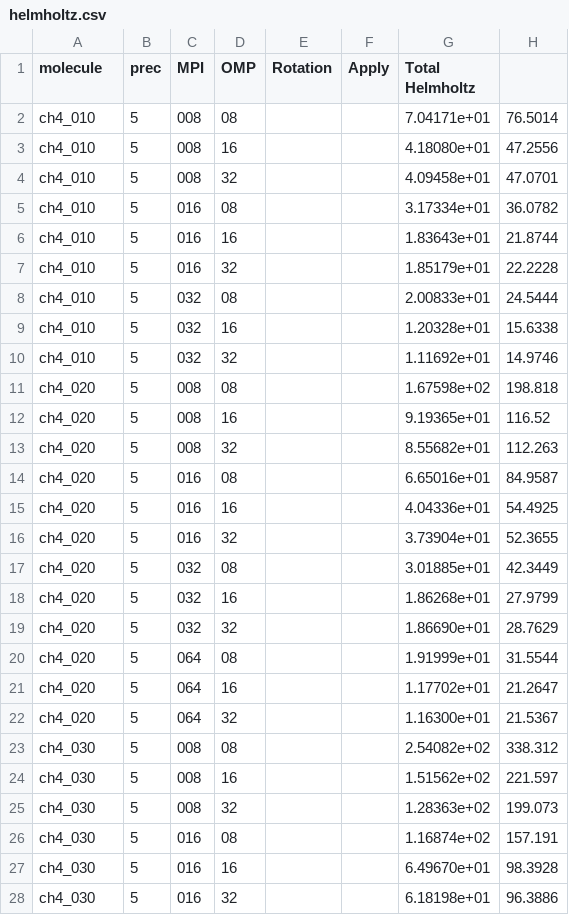
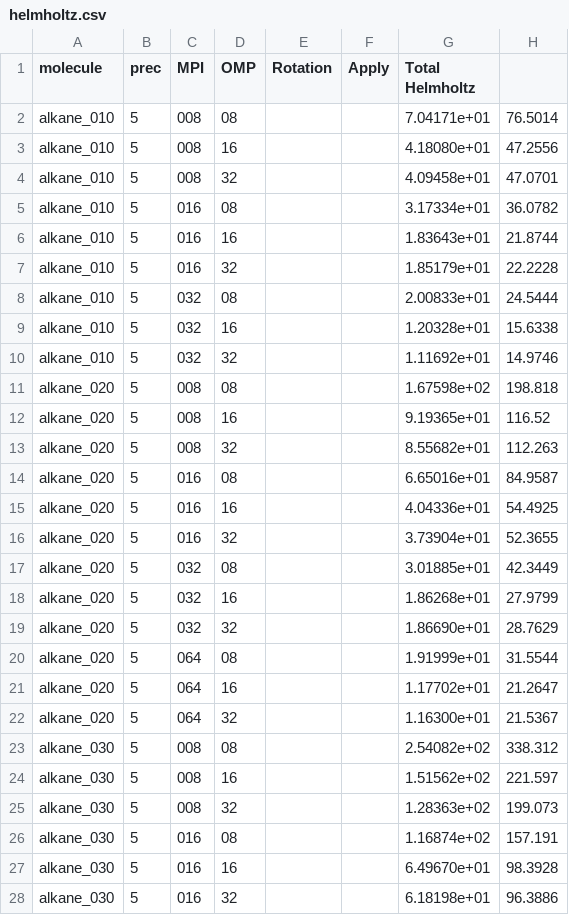
Before and after one commit to MRChemSoft/mrchem-benchmark, a CSV file: alkane-PBE/helmholtz.csv, drawn as a sheet; only a part is shown; the diff covers the shown part only.

```diff
--- a/alkane-PBE/helmholtz.csv
+++ b/alkane-PBE/helmholtz.csv
@@ -1,28 +1,28 @@
 molecule,prec,MPI,OMP,Rotation,Apply,Total Helmholtz
-ch4_010,5,008,08,,,7.04171e+01,76.5014
-ch4_010,5,008,16,,,4.18080e+01,47.2556
-ch4_010,5,008,32,,,4.09458e+01,47.0701
-ch4_010,5,016,08,,,3.17334e+01,36.0782
-ch4_010,5,016,16,,,1.83643e+01,21.8744
-ch4_010,5,016,32,,,1.85179e+01,22.2228
-ch4_010,5,032,08,,,2.00833e+01,24.5444
-ch4_010,5,032,16,,,1.20328e+01,15.6338
-ch4_010,5,032,32,,,1.11692e+01,14.9746
-ch4_020,5,008,08,,,1.67598e+02,198.818
-ch4_020,5,008,16,,,9.19365e+01,116.52
-ch4_020,5,008,32,,,8.55682e+01,112.263
-ch4_020,5,016,08,,,6.65016e+01,84.9587
-ch4_020,5,016,16,,,4.04336e+01,54.4925
-ch4_020,5,016,32,,,3.73904e+01,52.3655
-ch4_020,5,032,08,,,3.01885e+01,42.3449
-ch4_020,5,032,16,,,1.86268e+01,27.9799
-ch4_020,5,032,32,,,1.86690e+01,28.7629
-ch4_020,5,064,08,,,1.91999e+01,31.5544
-ch4_020,5,064,16,,,1.17702e+01,21.2647
-ch4_020,5,064,32,,,1.16300e+01,21.5367
-ch4_030,5,008,08,,,2.54082e+02,338.312
-ch4_030,5,008,16,,,1.51562e+02,221.597
-ch4_030,5,008,32,,,1.28363e+02,199.073
-ch4_030,5,016,08,,,1.16874e+02,157.191
-ch4_030,5,016,16,,,6.49670e+01,98.3928
-ch4_030,5,016,32,,,6.18198e+01,96.3886
+alkane_010,5,008,08,,,7.04171e+01,76.5014
+alkane_010,5,008,16,,,4.18080e+01,47.2556
+alkane_010,5,008,32,,,4.09458e+01,47.0701
+alkane_010,5,016,08,,,3.17334e+01,36.0782
+alkane_010,5,016,16,,,1.83643e+01,21.8744
+alkane_010,5,016,32,,,1.85179e+01,22.2228
+alkane_010,5,032,08,,,2.00833e+01,24.5444
+alkane_010,5,032,16,,,1.20328e+01,15.6338
+alkane_010,5,032,32,,,1.11692e+01,14.9746
+alkane_020,5,008,08,,,1.67598e+02,198.818
+alkane_020,5,008,16,,,9.19365e+01,116.52
+alkane_020,5,008,32,,,8.55682e+01,112.263
+alkane_020,5,016,08,,,6.65016e+01,84.9587
+alkane_020,5,016,16,,,4.04336e+01,54.4925
+alkane_020,5,016,32,,,3.73904e+01,52.3655
+alkane_020,5,032,08,,,3.01885e+01,42.3449
+alkane_020,5,032,16,,,1.86268e+01,27.9799
+alkane_020,5,032,32,,,1.86690e+01,28.7629
+alkane_020,5,064,08,,,1.91999e+01,31.5544
+alkane_020,5,064,16,,,1.17702e+01,21.2647
+alkane_020,5,064,32,,,1.16300e+01,21.5367
+alkane_030,5,008,08,,,2.54082e+02,338.312
+alkane_030,5,008,16,,,1.51562e+02,221.597
+alkane_030,5,008,32,,,1.28363e+02,199.073
+alkane_030,5,016,08,,,1.16874e+02,157.191
+alkane_030,5,016,16,,,6.49670e+01,98.3928
+alkane_030,5,016,32,,,6.18198e+01,96.3886
```
Also changed, not shown: 18 edited cells elsewhere in this file, alkane-Hartree/fock_matrix.csv, alkane-Hartree/total.csv, 15 other files.
